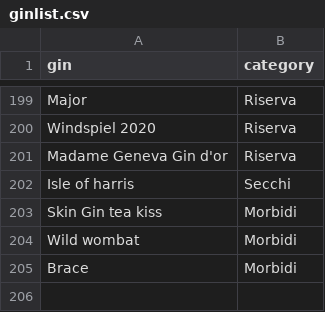
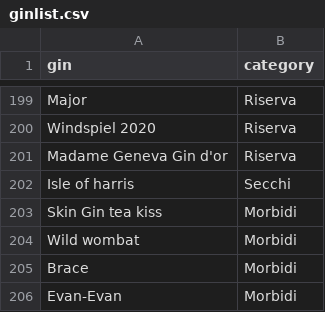
Before and after one commit to Giovaa/ginlist, a CSV file: data/ginlist.csv, drawn as a sheet; only a part is shown, gaps mark what is left out; the diff names each change by its address in the sheet, - before the commit and + after, or states it on an @@ line.

Commit message:
Update ginlist.csv

```diff
--- a/data/ginlist.csv
+++ b/data/ginlist.csv
+row 206: Evan-Evan | Morbidi
```
